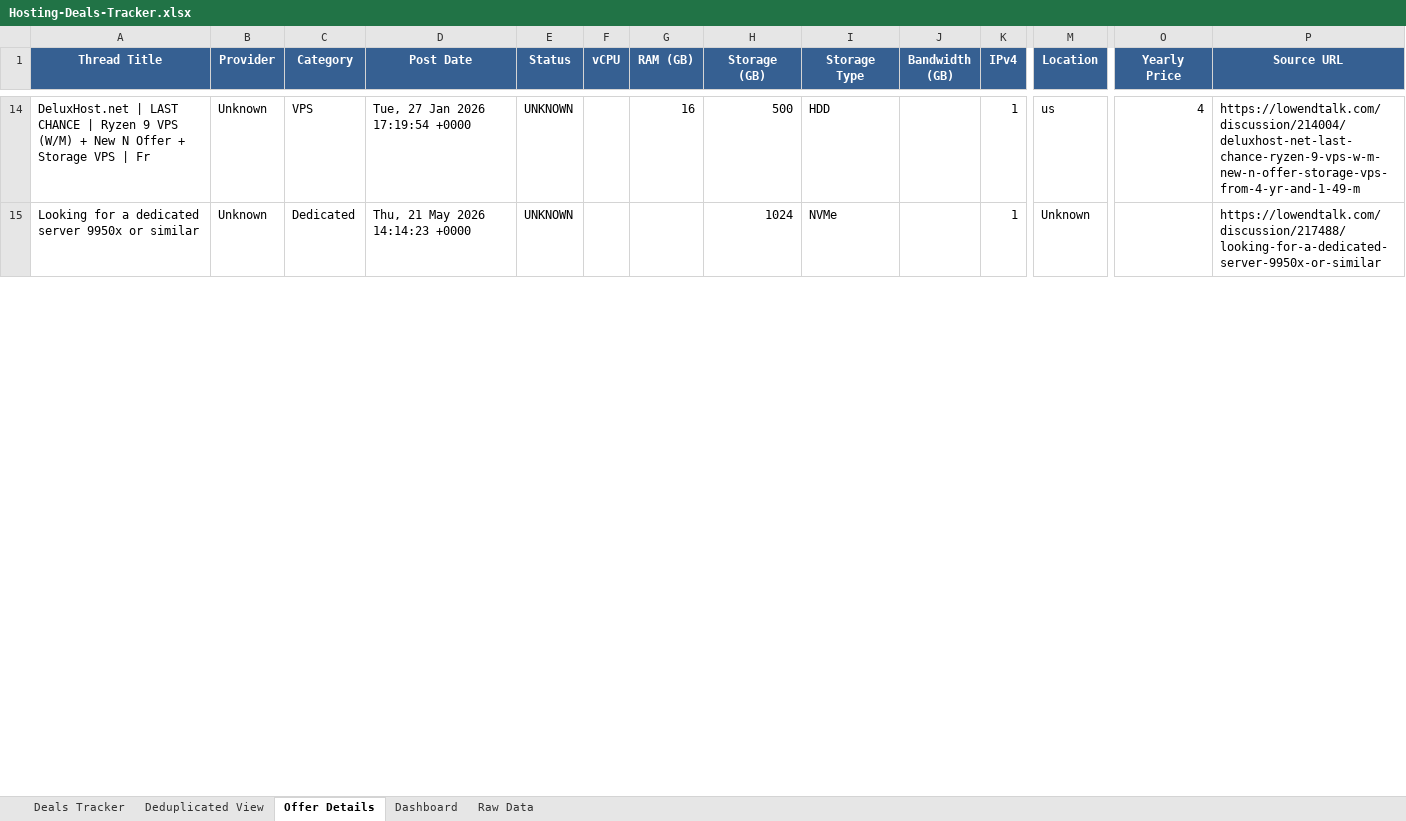
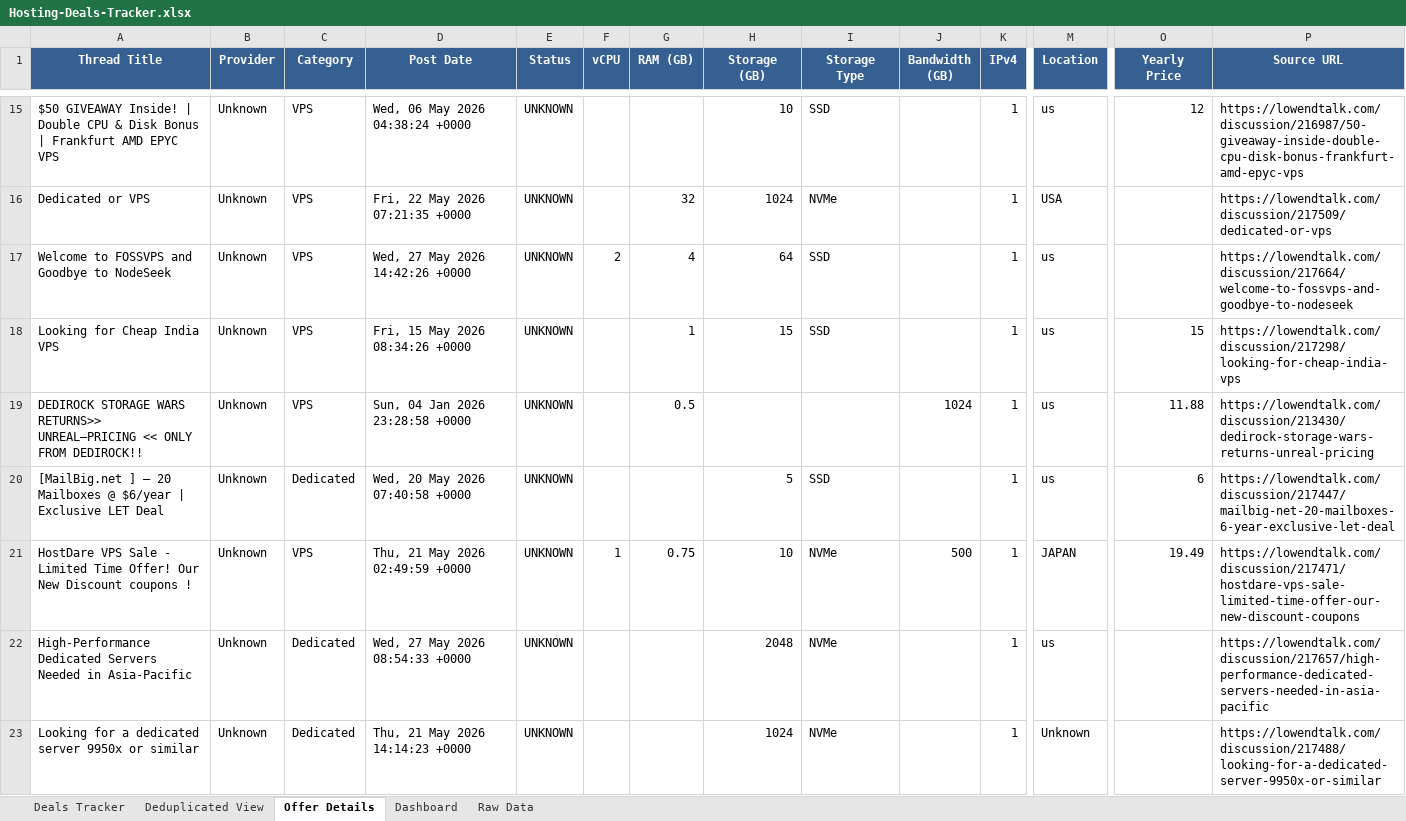
Before and after one commit to bojak83318/hosting-deals-tracker, an Excel workbook: output/Hosting-Deals-Tracker.xlsx, sheet Offer Details, drawn as a sheet; only a part is shown, gaps mark what is left out; values as stored, in another font and other column widths than the file's, no borders; addresses are those after the commit; rows hold the shown columns only; the diff covers the shown part only; the diff names each change by its address in the sheet, - before the commit and + after, or states it on an @@ line.

```diff
--- a/output/Hosting-Deals-Tracker.xlsx (sheet Offer Details)
+++ b/output/Hosting-Deals-Tracker.xlsx (sheet Offer Details)
-A15 (Thread Title): DeluxHost.net | LAST CHANCE | Ryzen 9 VPS (W/M) + New N Offer + Storage VPS | Fr
+A15 (Thread Title): $50 GIVEAWAY Inside! | Double CPU & Disk Bonus | Frankfurt AMD EPYC VPS
-D15 (Post Date): Tue, 27 Jan 2026 17:19:54 +0000
+D15 (Post Date): Wed, 06 May 2026 04:38:24 +0000
-G15 (RAM (GB)): 16
+G15 (RAM (GB)): (empty)
-H15 (Storage (GB)): 500
+H15 (Storage (GB)): 10
-I15 (Storage Type): HDD
+I15 (Storage Type): SSD
-O15 (Yearly Price): 4
+O15 (Yearly Price): 12
-P15 (Source URL): https://lowendtalk.com/discussion/214004/deluxhost-net-last-chance-ryzen-9-vps-w-m-new-n-offer-storage-vps-from-4-yr-and-1-49-m
+P15 (Source URL): https://lowendtalk.com/discussion/216987/50-giveaway-inside-double-cpu-disk-bonus-frankfurt-amd-epyc-vps
+row 16: Dedicated or VPS | Unknown | VPS | Fri, 22 May 2026 07:21:35 +0000 | UNKNOWN |  | 32 | 1024 | NVMe |  | 1 | USA |  | https://lowendtalk.com/discussion/217509/dedicated-or-vps
+row 17: Welcome to FOSSVPS and Goodbye to NodeSeek | Unknown | VPS | Wed, 27 May 2026 14:42:26 +0000 | UNKNOWN | 2 | 4 | 64 | SSD |  | 1 | us |  | https://lowendtalk.com/discussion/217664/welcome-to-fossvps-and-goodbye-to-nodeseek
+row 18: Looking for Cheap India VPS | Unknown | VPS | Fri, 15 May 2026 08:34:26 +0000 | UNKNOWN |  | 1 | 15 | SSD |  | 1 | us | 15 | https://lowendtalk.com/discussion/217298/looking-for-cheap-india-vps
+row 19: DEDIROCK STORAGE WARS RETURNS>> UNREAL–PRICING << ONLY FROM DEDIROCK!! | Unknown | VPS | Sun, 04 Jan 2026 23:28:58 +0000 | UNKNOWN |  | 0.5 |  |  | 1024 | 1 | us | 11.88 | https://lowendtalk.com/discussion/213430/dedirock-storage-wars-returns-unreal-pricing
+row 20: [MailBig.net ] – 20 Mailboxes @ $6/year | Exclusive LET Deal | Unknown | Dedicated | Wed, 20 May 2026 07:40:58 +0000 | UNKNOWN |  |  | 5 | SSD |  | 1 | us | 6 | https://lowendtalk.com/discussion/217447/mailbig-net-20-mailboxes-6-year-exclusive-let-deal
+row 21: HostDare VPS Sale - Limited Time Offer! Our New Discount coupons ! | Unknown | VPS | Thu, 21 May 2026 02:49:59 +0000 | UNKNOWN | 1 | 0.75 | 10 | NVMe | 500 | 1 | JAPAN | 19.49 | https://lowendtalk.com/discussion/217471/hostdare-vps-sale-limited-time-offer-our-new-discount-coupons
@@ row 16 moved to row 22: High-Performance Dedicated Servers Neede… @@
```
Also changed, not shown: 9 added rows, 12 removed rows and 13 edited cells elsewhere in this sheet, sheet Raw Data, sheet Deals Tracker, sheet Deduplicated View, sheet Dashboard, 1 other file.
